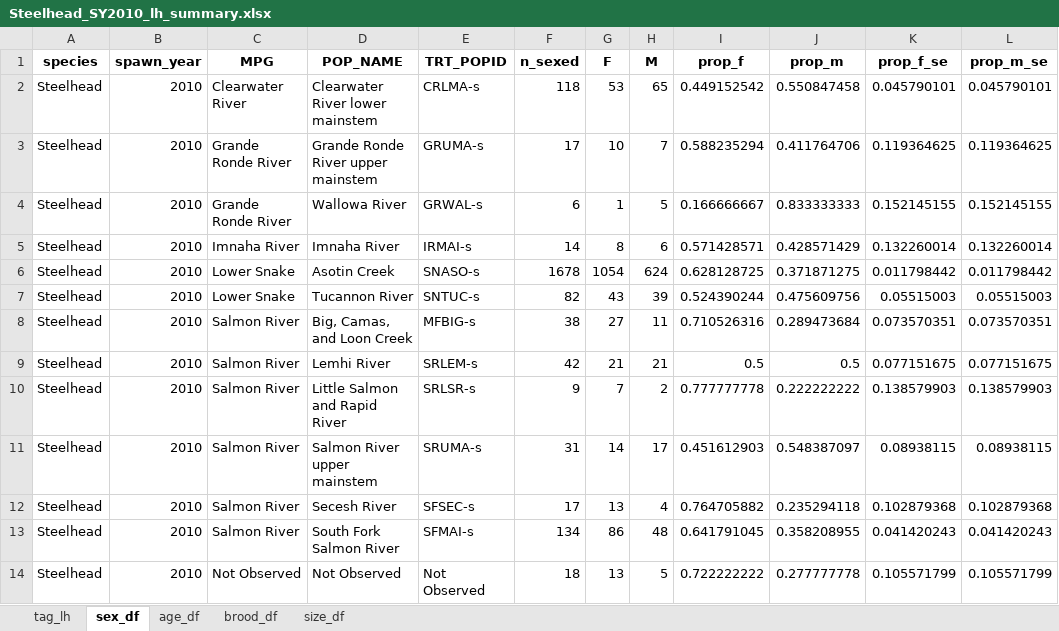
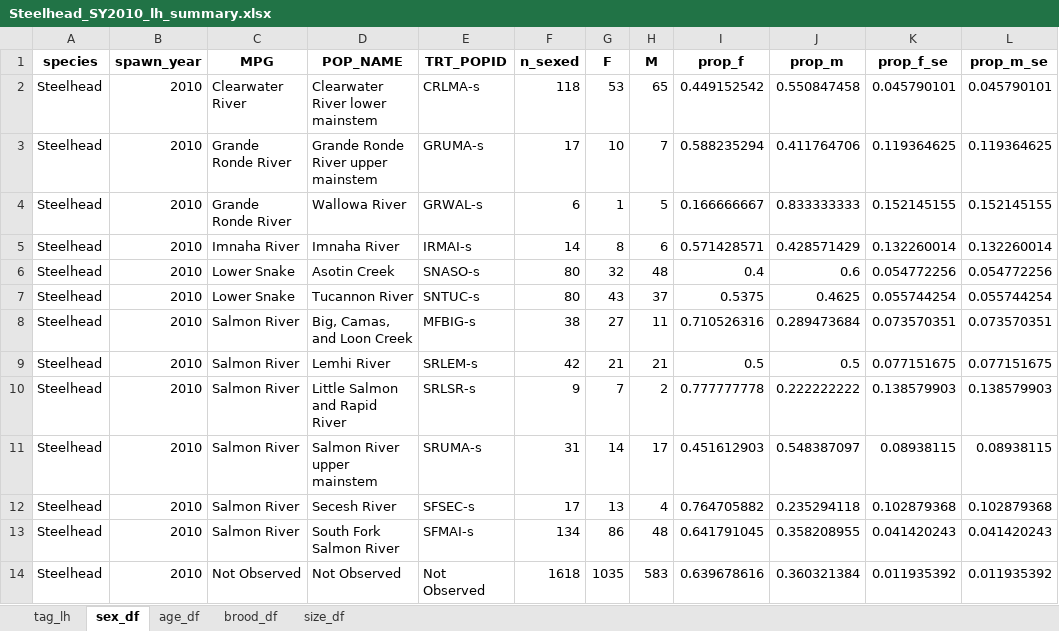
Before and after one commit to NPTfisheries/SnakeRiverFishStatus, an Excel workbook: output/life_history/Steelhead_SY2010_lh_summary.xlsx, sheet sex_df, drawn as a sheet; values as stored, in another font and other column widths than the file's, no borders; the diff names each change by its address in the sheet, - before the commit and + after, or states it on an @@ line.

```diff
--- a/output/life_history/Steelhead_SY2010_lh_summary.xlsx (sheet sex_df)
+++ b/output/life_history/Steelhead_SY2010_lh_summary.xlsx (sheet sex_df)
-F6 (n_sexed): 1678
+F6 (n_sexed): 80
-G6 (F): 1054
+G6 (F): 32
-H6 (M): 624
+H6 (M): 48
-I6 (prop_f): 0.628128725
+I6 (prop_f): 0.4
-J6 (prop_m): 0.371871275
+J6 (prop_m): 0.6
-K6 (prop_f_se): 0.011798442
+K6 (prop_f_se): 0.054772256
-L6 (prop_m_se): 0.011798442
+L6 (prop_m_se): 0.054772256
-F7 (n_sexed): 82
+F7 (n_sexed): 80
-H7 (M): 39
+H7 (M): 37
-I7 (prop_f): 0.524390244
+I7 (prop_f): 0.5375
-J7 (prop_m): 0.475609756
+J7 (prop_m): 0.4625
-K7 (prop_f_se): 0.05515003
+K7 (prop_f_se): 0.055744254
-L7 (prop_m_se): 0.05515003
+L7 (prop_m_se): 0.055744254
-F14 (n_sexed): 18
+F14 (n_sexed): 1618
-G14 (F): 13
+G14 (F): 1035
-H14 (M): 5
+H14 (M): 583
-I14 (prop_f): 0.722222222
+I14 (prop_f): 0.639678616
-J14 (prop_m): 0.277777778
+J14 (prop_m): 0.360321384
-K14 (prop_f_se): 0.105571799
+K14 (prop_f_se): 0.011935392
-L14 (prop_m_se): 0.105571799
+L14 (prop_m_se): 0.011935392
```
Also changed, not shown: sheet tag_lh, sheet age_df, sheet brood_df, sheet size_df, output/life_history/Steelhead_SY2011_lh_summary.xlsx, output/life_history/Steelhead_SY2012_lh_summary.xlsx, 13 other files.
